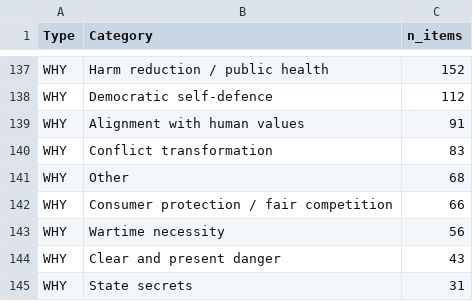
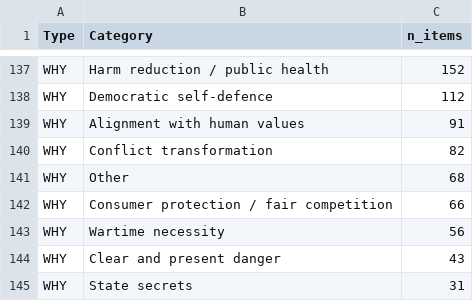
Before and after one commit to edekeulenaar/phd, a CSV file: data/network_topic_nodes.csv, drawn as a sheet; only a part is shown, gaps mark what is left out; the diff covers the shown part only.

```diff
--- a/data/network_topic_nodes.csv
+++ b/data/network_topic_nodes.csv
@@ -139,3 +139,3 @@ WHY,Democratic self-defence,112
 WHY,Alignment with human values,91
-WHY,Conflict transformation,83
+WHY,Conflict transformation,82
 WHY,Other,68
```
Also changed, not shown: 6 edited cells elsewhere in this file, data/network_subtopic_edges.csv, data/network_topic_edges.csv, 19 other files.
